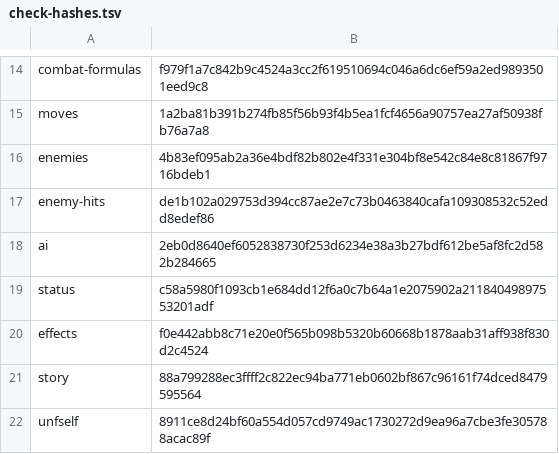
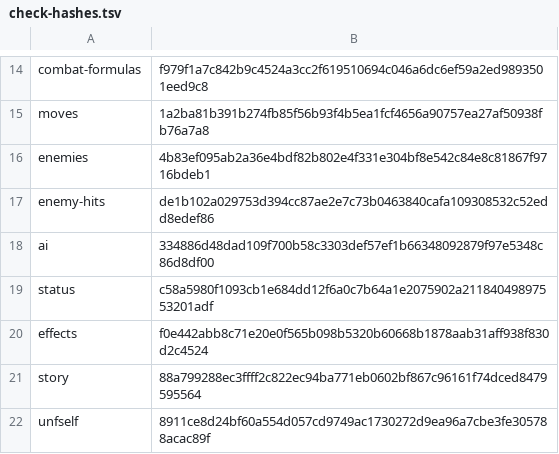
Before and after one commit to jeffnyman/mensis, a TSV file: tools/check-hashes.tsv, drawn as a sheet; only a part is shown, gaps mark what is left out.

```diff
--- a/tools/check-hashes.tsv
+++ b/tools/check-hashes.tsv
@@ -17,3 +17,3 @@ enemies	4b83ef095ab2a36e4bdf82b802e4f331e304bf8e542c84e8c81867f9716bdeb1
 enemy-hits	de1b102a029753d394cc87ae2e7c73b0463840cafa109308532c52edd8edef86
-ai	2eb0d8640ef6052838730f253d6234e38a3b27bdf612be5af8fc2d582b284665
+ai	334886d48dad109f700b58c3303def57ef1b66348092879f97e5348c86d8df00
 status	c58a5980f1093cb1e684dd12f6a0c7b64a1e2075902a21184049897553201adf
```
Also changed, not shown: 2 other files.
